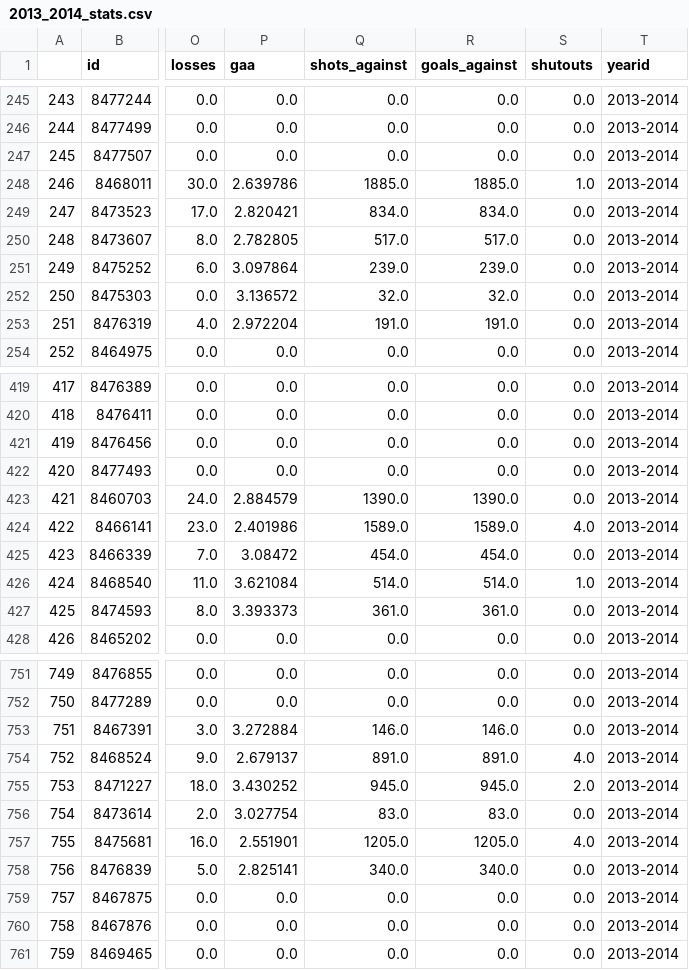
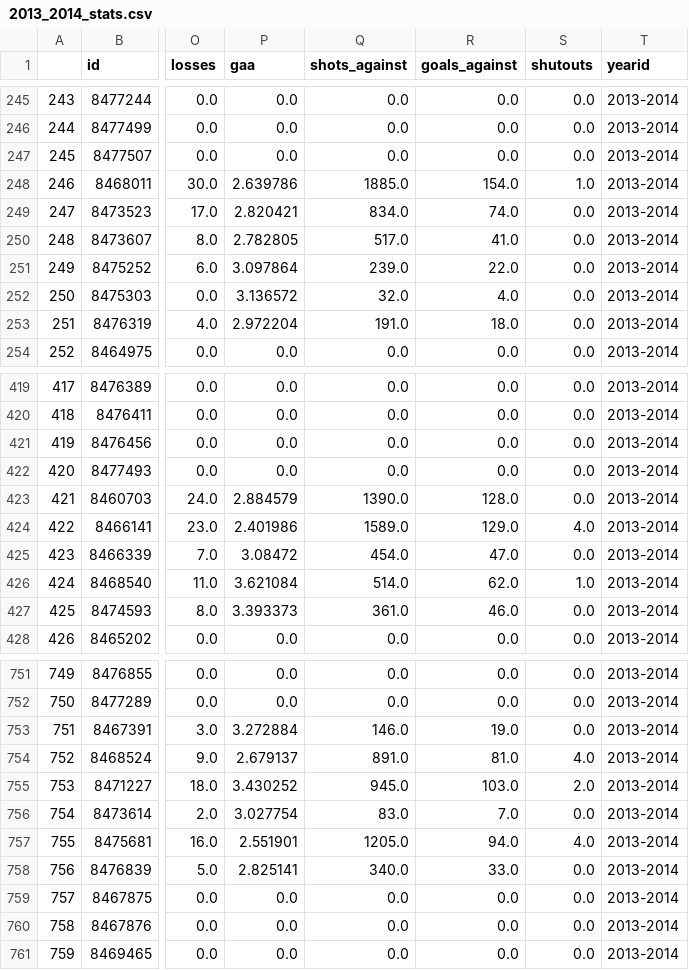
Before and after one commit to Jonathan-Lloyd/Hockey, a CSV file: Data/2013_2014_stats.csv, drawn as a sheet; only a part is shown, gaps mark what is left out; the diff covers the shown part only; the diff names each change by its address in the sheet, - before the commit and + after, or states it on an @@ line.

```diff
--- a/Data/2013_2014_stats.csv
+++ b/Data/2013_2014_stats.csv
-R248 (goals_against): 1885.0
+R248 (goals_against): 154.0
-R249 (goals_against): 834.0
+R249 (goals_against): 74.0
-R250 (goals_against): 517.0
+R250 (goals_against): 41.0
-R251 (goals_against): 239.0
+R251 (goals_against): 22.0
-R252 (goals_against): 32.0
+R252 (goals_against): 4.0
-R253 (goals_against): 191.0
+R253 (goals_against): 18.0
-R423 (goals_against): 1390.0
+R423 (goals_against): 128.0
-R424 (goals_against): 1589.0
+R424 (goals_against): 129.0
-R425 (goals_against): 454.0
+R425 (goals_against): 47.0
-R426 (goals_against): 514.0
+R426 (goals_against): 62.0
-R427 (goals_against): 361.0
+R427 (goals_against): 46.0
-R753 (goals_against): 146.0
+R753 (goals_against): 19.0
-R754 (goals_against): 891.0
+R754 (goals_against): 81.0
-R755 (goals_against): 945.0
+R755 (goals_against): 103.0
-R756 (goals_against): 83.0
+R756 (goals_against): 7.0
-R757 (goals_against): 1205.0
+R757 (goals_against): 94.0
-R758 (goals_against): 340.0
+R758 (goals_against): 33.0
```
Also changed, not shown: 92 edited cells elsewhere in this file, Data/2014_2015_stats.csv, Data/2017_2018_stats.csv, 11 other files.
